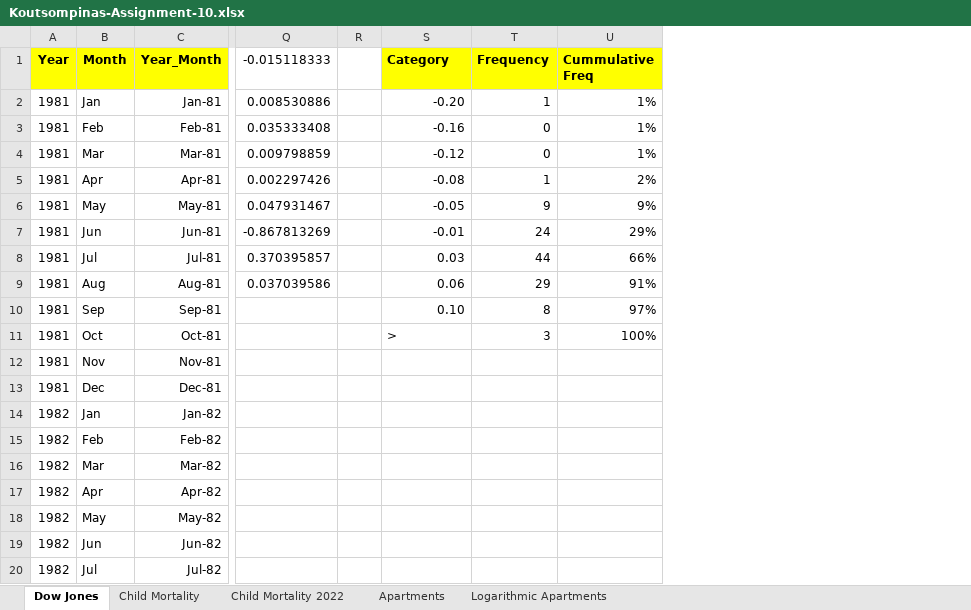
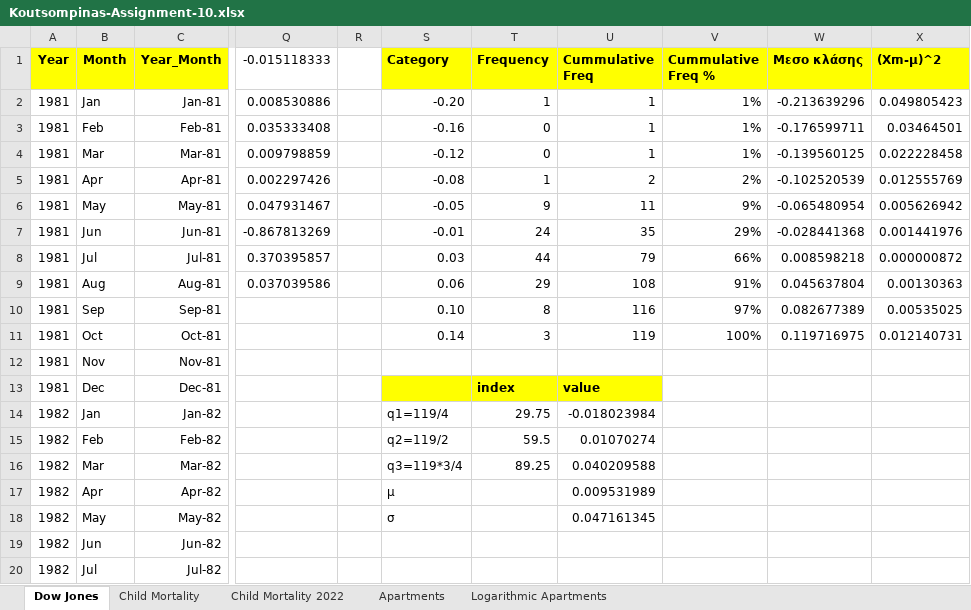
Before and after one commit to koutsompinask/MSC, an Excel workbook: semester A/Data Analysis/Assignments/Koutsompinas-Assignment-10.xlsx, sheet Dow Jones, drawn as a sheet; only a part is shown, gaps mark what is left out; values as stored, in another font and other column widths than the file's, no borders; charts and pictures not drawn; addresses are those after the commit; the diff names each change by its address in the sheet, - before the commit and + after, or states it on an @@ line.

Commit message:
data final

```diff
--- a/semester A/Data Analysis/Assignments/Koutsompinas-Assignment-10.xlsx (sheet Dow Jones)
+++ b/semester A/Data Analysis/Assignments/Koutsompinas-Assignment-10.xlsx (sheet Dow Jones)
+column U (Cummulative Freq), rows 2-18: 1 | 1 | 1 | 2 | 11 | 35 | 79 | 108 | 116 | 119 |  | value | -0.018023984 | 0.01070274 | 0.040209588 | 0.009531989 | 0.047161345
+column W (Μεσο κλάσης), rows 2-11: -0.213639296 | -0.176599711 | -0.139560125 | -0.102520539 | -0.065480954 | -0.028441368 | 0.008598218 | 0.045637804 | 0.082677389 | 0.119716975
+column X ((Xm-μ)^2), rows 2-11: 0.049805423 | 0.03464501 | 0.022228458 | 0.012555769 | 0.005626942 | 0.001441976 | 0.000000872 | 0.00130363 | 0.00535025 | 0.012140731
-V1: Cummulative Freq
+V1: Cummulative Freq %
-S11 (Category): >
+S11 (Category): 0.14
-S13:T13 fill: none
+S13:T13 fill: #FFFF00
-T13 (Frequency): (empty)
+T13 (Frequency): index
-S14 (Category): (empty)
+S14 (Category): q1=119/4
-T14 (Frequency): (empty)
+T14 (Frequency): 29.75
-S15 (Category): (empty)
+S15 (Category): q2=119/2
-T15 (Frequency): (empty)
+T15 (Frequency): 59.5
-S16 (Category): (empty)
+S16 (Category): q3=119*3/4
-T16 (Frequency): (empty)
+T16 (Frequency): 89.25
-S17 (Category): (empty)
+S17 (Category): μ
-S18 (Category): (empty)
+S18 (Category): σ
```
Also changed, not shown: formulas that keep their value, charts or pictures.
